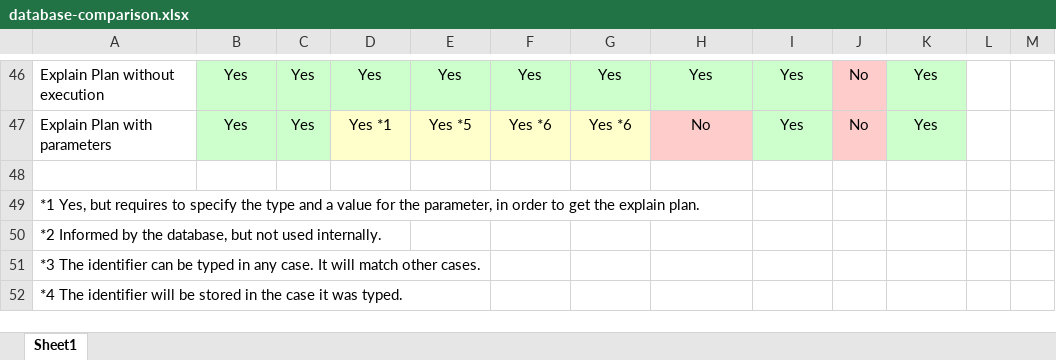
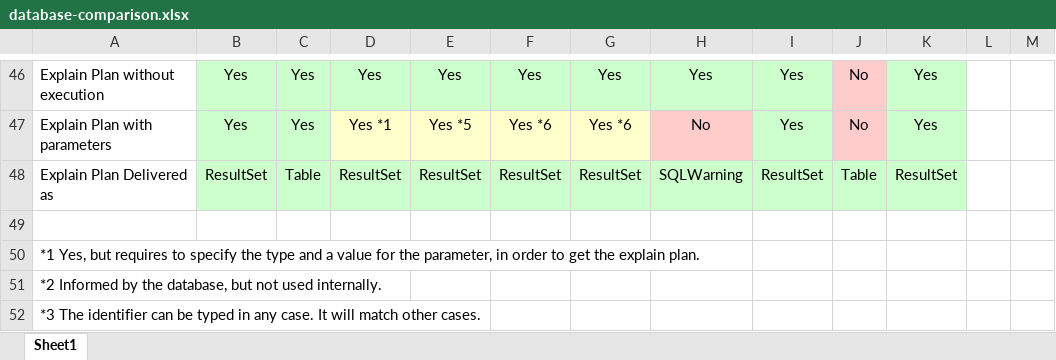
Before and after one commit to hotrodorm/hotrod, an Excel workbook: hotrod/docs/research/database-comparison.xlsx, sheet Sheet1, drawn as a sheet; only a part is shown, gaps mark what is left out; the shorter side is filled out with more unchanged rows; values as stored, in another font and other column widths than the file's, no borders; the diff names each change by its address in the sheet, - before the commit and + after, or states it on an @@ line.

```diff
--- a/hotrod/docs/research/database-comparison.xlsx (sheet Sheet1)
+++ b/hotrod/docs/research/database-comparison.xlsx (sheet Sheet1)
+row 48: Explain Plan Delivered as | ResultSet | Table | ResultSet | ResultSet | ResultSet | ResultSet | SQLWarning | ResultSet | Table | ResultSet
```
Also changed, not shown: 14 other files.
